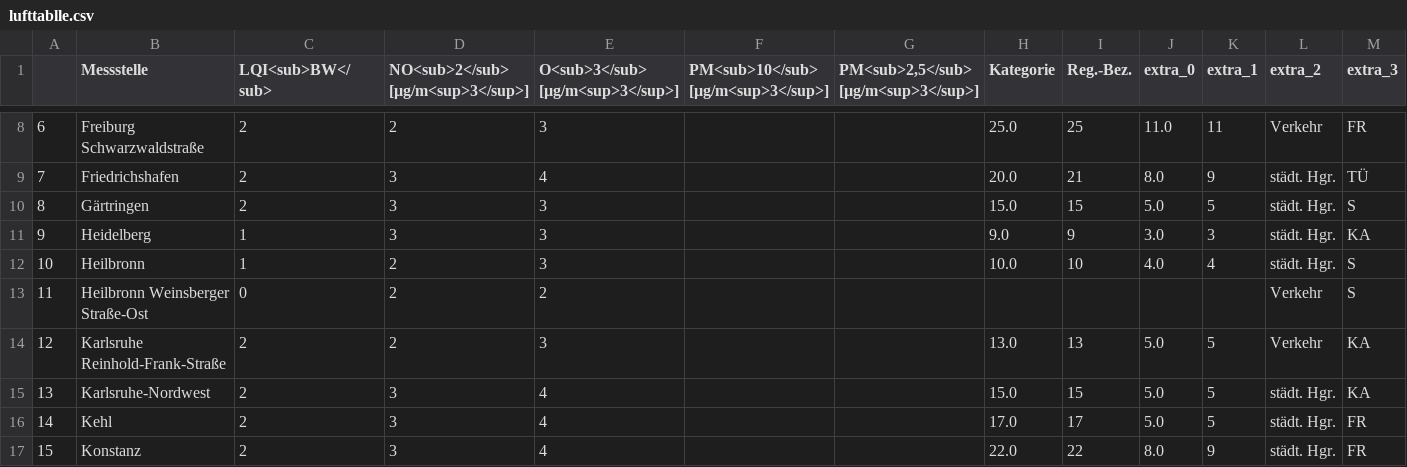
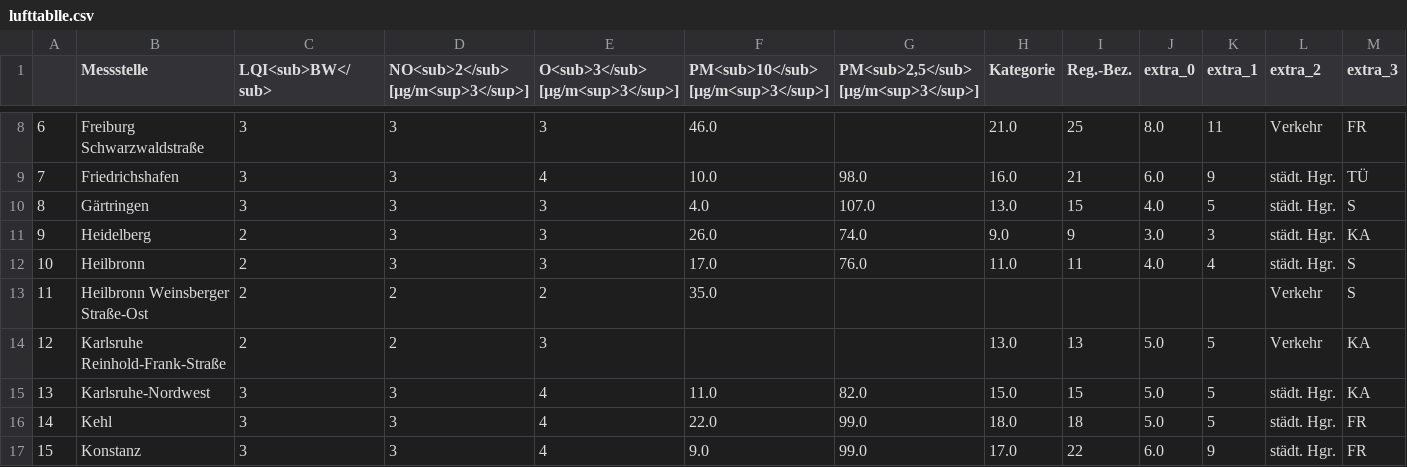
Before and after one commit to Sprossenboxer/feinstaub_bw, a CSV file: lufttablle.csv, drawn as a sheet; only a part is shown, gaps mark what is left out; the diff covers the shown part only.

```diff
--- a/lufttablle.csv
+++ b/lufttablle.csv
@@ -8,10 +8,10 @@
-6,Freiburg Schwarzwaldstraße,2,2,3,,,25.0,25,11.0,11,Verkehr,FR
-7,Friedrichshafen,2,3,4,,,20.0,21,8.0,9,städt. Hgr.,TÜ
-8,Gärtringen,2,3,3,,,15.0,15,5.0,5,städt. Hgr.,S
-9,Heidelberg,1,3,3,,,9.0,9,3.0,3,städt. Hgr.,KA
-10,Heilbronn,1,2,3,,,10.0,10,4.0,4,städt. Hgr.,S
-11,Heilbronn Weinsberger Straße-Ost,0,2,2,,,,,,,Verkehr,S
+6,Freiburg Schwarzwaldstraße,3,3,3,46.0,,21.0,25,8.0,11,Verkehr,FR
+7,Friedrichshafen,3,3,4,10.0,98.0,16.0,21,6.0,9,städt. Hgr.,TÜ
+8,Gärtringen,3,3,3,4.0,107.0,13.0,15,4.0,5,städt. Hgr.,S
+9,Heidelberg,2,3,3,26.0,74.0,9.0,9,3.0,3,städt. Hgr.,KA
+10,Heilbronn,2,3,3,17.0,76.0,11.0,11,4.0,4,städt. Hgr.,S
+11,Heilbronn Weinsberger Straße-Ost,2,2,2,35.0,,,,,,Verkehr,S
 12,Karlsruhe Reinhold-Frank-Straße,2,2,3,,,13.0,13,5.0,5,Verkehr,KA
-13,Karlsruhe-Nordwest,2,3,4,,,15.0,15,5.0,5,städt. Hgr.,KA
-14,Kehl,2,3,4,,,17.0,17,5.0,5,städt. Hgr.,FR
-15,Konstanz,2,3,4,,,22.0,22,8.0,9,städt. Hgr.,FR
+13,Karlsruhe-Nordwest,3,3,4,11.0,82.0,15.0,15,5.0,5,städt. Hgr.,KA
+14,Kehl,3,3,4,22.0,99.0,18.0,18,5.0,5,städt. Hgr.,FR
+15,Konstanz,3,3,4,9.0,99.0,17.0,22,6.0,9,städt. Hgr.,FR
```
Also changed, not shown: 141 edited cells elsewhere in this file.
